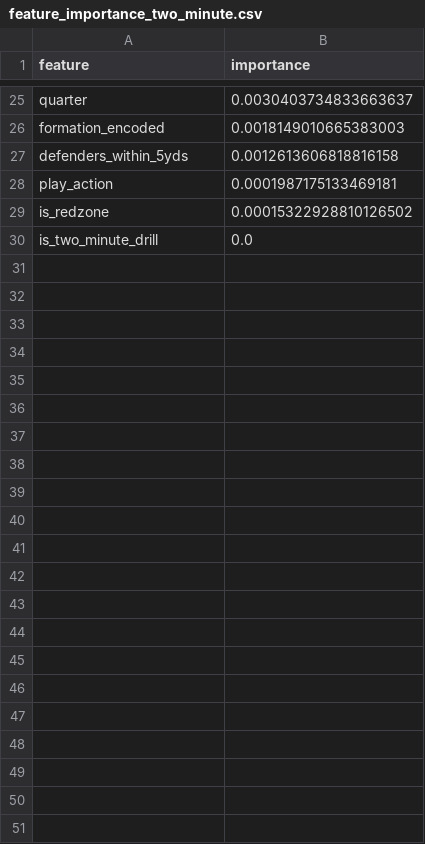
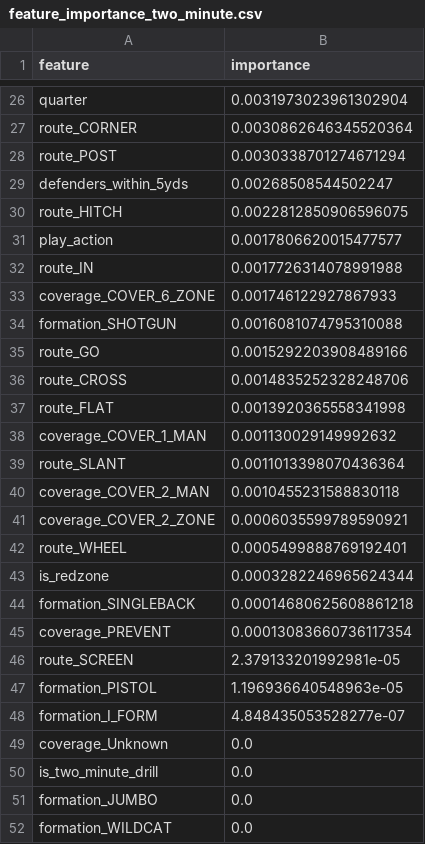
Before and after one commit to JZembower/NFL-Big-Data-Bowl-2026-Analytics-Challenge, a CSV file: notebooks/Two-Minute Drill/feature_importance_two_minute.csv, drawn as a sheet; only a part is shown, gaps mark what is left out; removed rows and columns are numbered as before the commit, all else as after; the diff covers the shown part only; the diff names each change by its address in the sheet, - before the commit and + after, or states it on an @@ line.

Commit message:
changing 2-minute modeling

```diff
--- a/notebooks/Two-Minute Drill/feature_importance_two_minute.csv
+++ b/notebooks/Two-Minute Drill/feature_importance_two_minute.csv
-B26 (importance): 0.0030403734833663637
+B26 (importance): 0.0031973023961302904
-row 26: formation_encoded | 0.0018149010665383003
+row 27: route_CORNER | 0.0030862646345520364
+row 28: route_POST | 0.0030338701274671294
-B29 (importance): 0.0012613606818816158
+B29 (importance): 0.00268508544502247
+row 30: route_HITCH | 0.0022812850906596075
-B31 (importance): 0.0001987175133469181
+B31 (importance): 0.0017806620015477577
+row 32: route_IN | 0.0017726314078991988
+row 33: coverage_COVER_6_ZONE | 0.001746122927867933
+row 34: formation_SHOTGUN | 0.0016081074795310088
+row 35: route_GO | 0.0015292203908489166
+row 36: route_CROSS | 0.0014835252328248706
+row 37: route_FLAT | 0.0013920365558341998
+row 38: coverage_COVER_1_MAN | 0.001130029149992632
+row 39: route_SLANT | 0.0011013398070436364
+row 40: coverage_COVER_2_MAN | 0.0010455231588830118
+row 41: coverage_COVER_2_ZONE | 0.0006035599789590921
+row 42: route_WHEEL | 0.0005499888769192401
-B43 (importance): 0.00015322928810126502
+B43 (importance): 0.0003282246965624344
+row 44: formation_SINGLEBACK | 0.00014680625608861218
+row 45: coverage_PREVENT | 0.00013083660736117354
+row 46: route_SCREEN | 2.379133201992981e-05
+row 47: formation_PISTOL | 1.196936640548963e-05
+row 48: formation_I_FORM | 4.848435053528277e-07
+row 49: coverage_Unknown | 0.0
+row 51: formation_JUMBO | 0.0
+row 52: formation_WILDCAT | 0.0
```
Also changed, not shown: 9 added rows, 8 removed rows and 15 edited cells elsewhere in this file, 3 other files.
